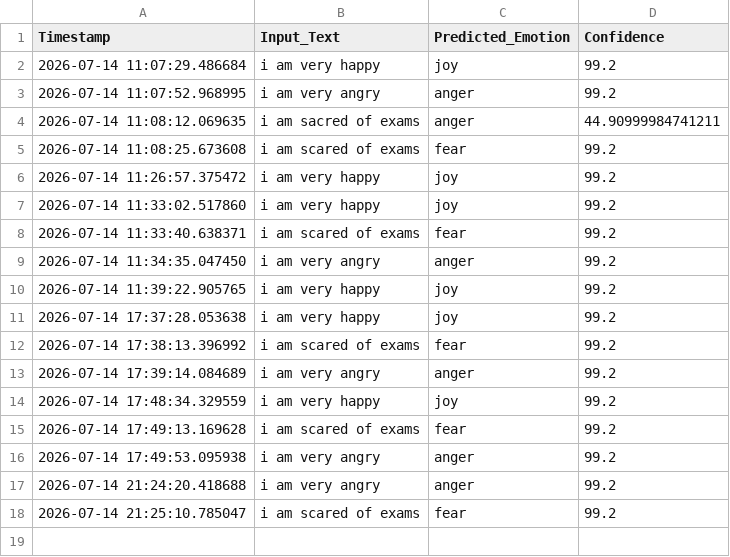
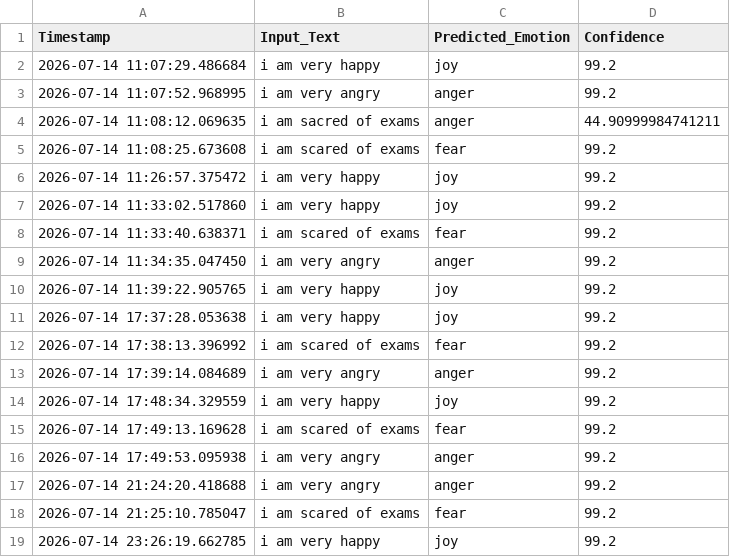
Before and after one commit to dwarampudilasya-rgb/AI-Driven-Emotion-Detection-Learning-Support-Platform, a CSV file: Logs/emotion_logs.csv, drawn as a sheet; the diff names each change by its address in the sheet, - before the commit and + after, or states it on an @@ line.

```diff
--- a/Logs/emotion_logs.csv
+++ b/Logs/emotion_logs.csv
+row 19: 2026-07-14 23:26:19.662785 | i am very happy | joy | 99.2
```
Also changed, not shown: 1 other file.
